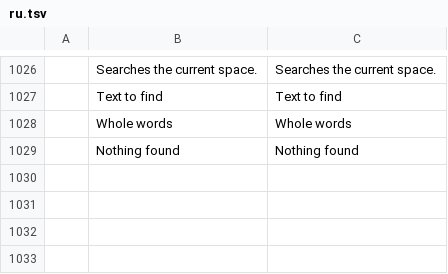
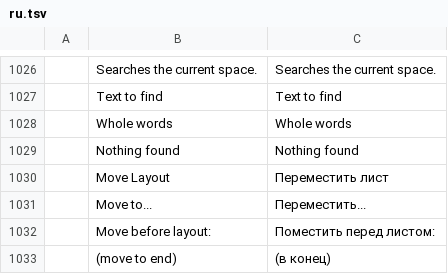
Before and after one commit to storytold/cadcraft, a TSV file: crates/ui-egui/src/i18n/ru.tsv, drawn as a sheet; only a part is shown, gaps mark what is left out; the diff names each change by its address in the sheet, - before the commit and + after, or states it on an @@ line.

```diff
--- a/crates/ui-egui/src/i18n/ru.tsv
+++ b/crates/ui-egui/src/i18n/ru.tsv
+row 1030:  | Move Layout | Переместить лист
+row 1031:  | Move to... | Переместить...
+row 1032:  | Move before layout: | Поместить перед листом:
+row 1033:  | (move to end) | (в конец)
```
Also changed, not shown: crates/ui-egui/src/i18n/zh.tsv, 6 other files.
